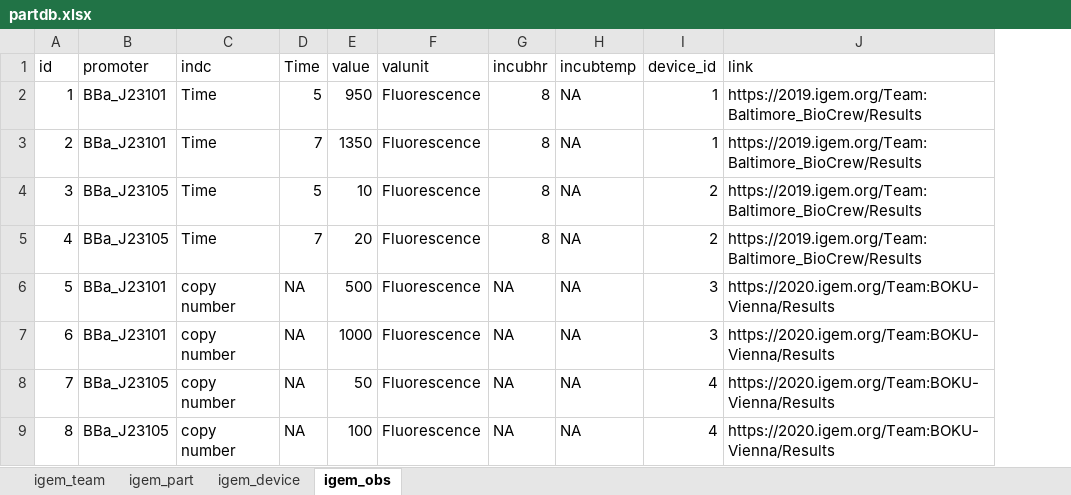
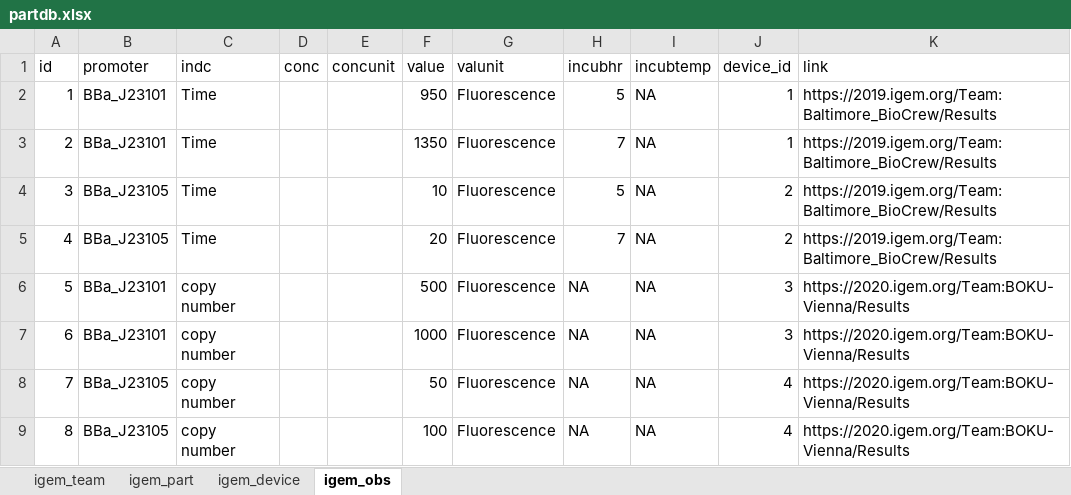
Before and after one commit to Yoo-BH/researcheweb, an Excel workbook: download/partdb.xlsx, sheet igem_obs, drawn as a sheet; values as stored, in another font and other column widths than the file's, no borders; removed rows and columns are numbered as before the commit, all else as after; the diff names each change by its address in the sheet, - before the commit and + after, or states it on an @@ line.

Commit message:
update

```diff
--- a/download/partdb.xlsx (sheet igem_obs)
+++ b/download/partdb.xlsx (sheet igem_obs)
-column D (Time), rows 2-9: 5 | 7 | 5 | 7 | NA | NA | NA | NA
+column D (conc), empty
+column E (concunit), empty
-H2 (incubhr): 8
+H2 (incubhr): 5
-H3 (incubhr): 8
+H3 (incubhr): 7
-H4 (incubhr): 8
+H4 (incubhr): 5
-H5 (incubhr): 8
+H5 (incubhr): 7
```
